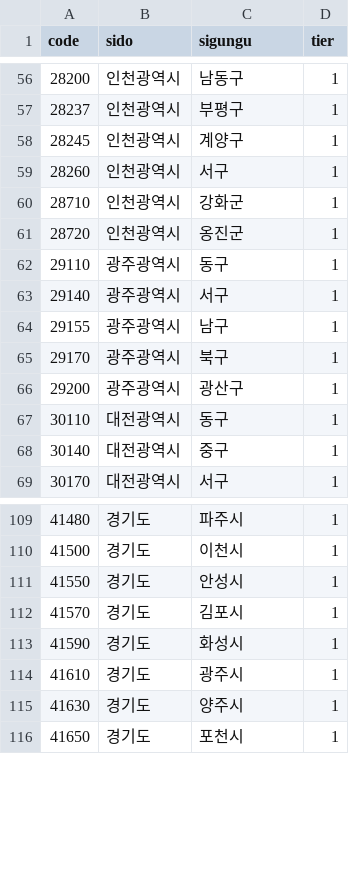
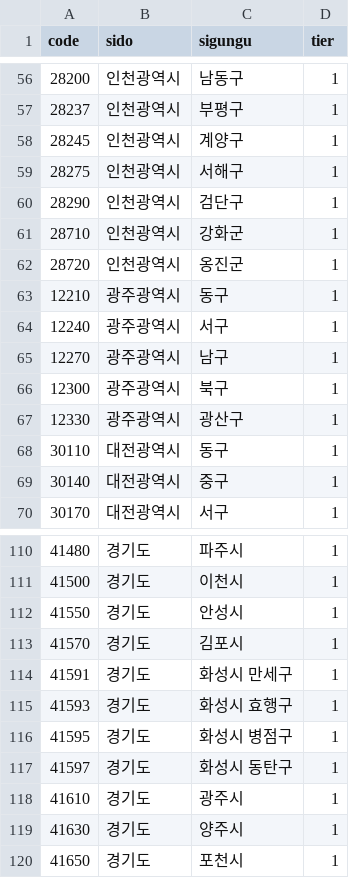
Before and after one commit to AscenAscen/apt-dashboard-pro, a CSV file: config/regions.csv, drawn as a sheet; only a part is shown, gaps mark what is left out; the diff covers the shown part only.

```diff
--- a/config/regions.csv
+++ b/config/regions.csv
@@ -58,10 +58,11 @@ code,sido,sigungu,tier
 28245,인천광역시,계양구,1
-28260,인천광역시,서구,1
+28275,인천광역시,서해구,1
+28290,인천광역시,검단구,1
 28710,인천광역시,강화군,1
 28720,인천광역시,옹진군,1
-29110,광주광역시,동구,1
-29140,광주광역시,서구,1
-29155,광주광역시,남구,1
-29170,광주광역시,북구,1
-29200,광주광역시,광산구,1
+12210,광주광역시,동구,1
+12240,광주광역시,서구,1
+12270,광주광역시,남구,1
+12300,광주광역시,북구,1
+12330,광주광역시,광산구,1
 30110,대전광역시,동구,1
@@ -112,3 +113,6 @@ code,sido,sigungu,tier
 41570,경기도,김포시,1
-41590,경기도,화성시,1
+41591,경기도,화성시 만세구,1
+41593,경기도,화성시 효행구,1
+41595,경기도,화성시 병점구,1
+41597,경기도,화성시 동탄구,1
 41610,경기도,광주시,1
```
Also changed, not shown: 26 edited cells elsewhere in this file, 18 other files.
